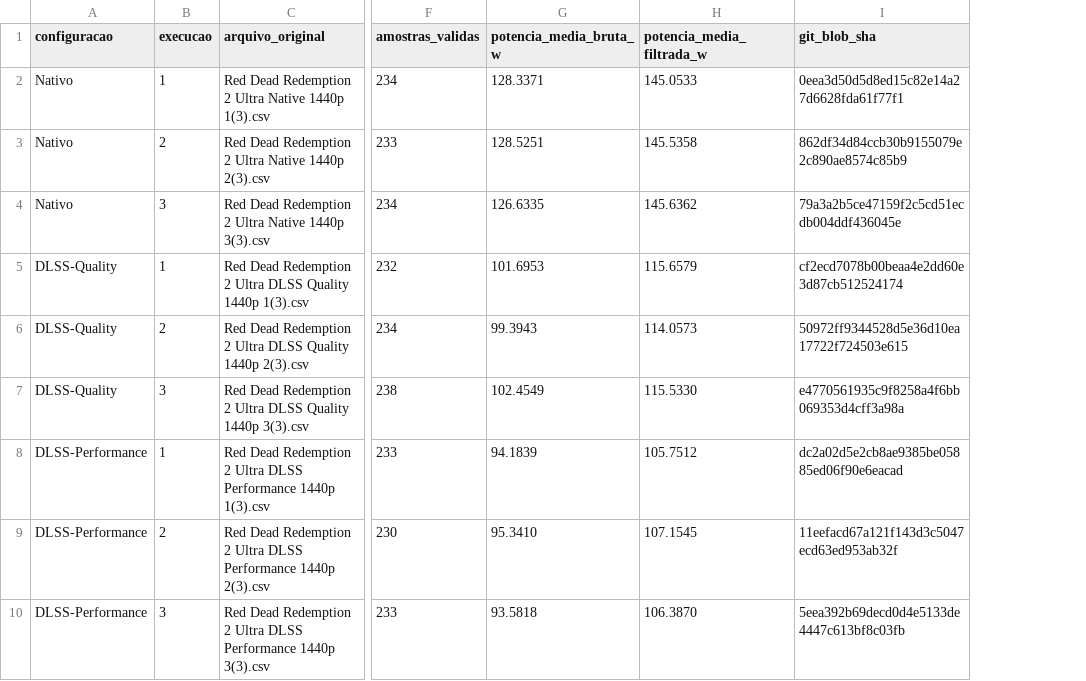
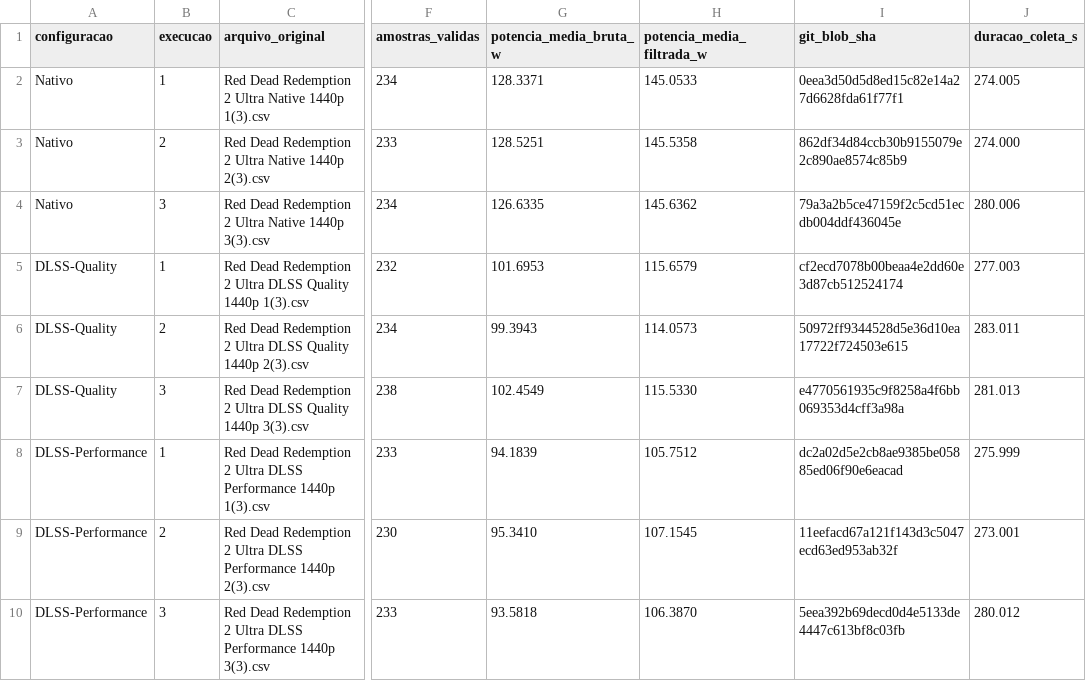
Before and after one commit to NicolasREV/gpu-power-monitor, a CSV file: benchmarks/red-dead-redemption-2/2026-10-15/potencia/indice.csv, drawn as a sheet; only a part is shown, gaps mark what is left out; the diff names each change by its address in the sheet, - before the commit and + after, or states it on an @@ line.

Commit message:
docs(rdr2): inclui duracao por execucao no indice de potencia

```diff
--- a/benchmarks/red-dead-redemption-2/2026-10-15/potencia/indice.csv
+++ b/benchmarks/red-dead-redemption-2/2026-10-15/potencia/indice.csv
+column J (duracao_coleta_s), rows 2-10: 274.005 | 274.000 | 280.006 | 277.003 | 283.011 | 281.013 | 275.999 | 273.001 | 280.012
```
